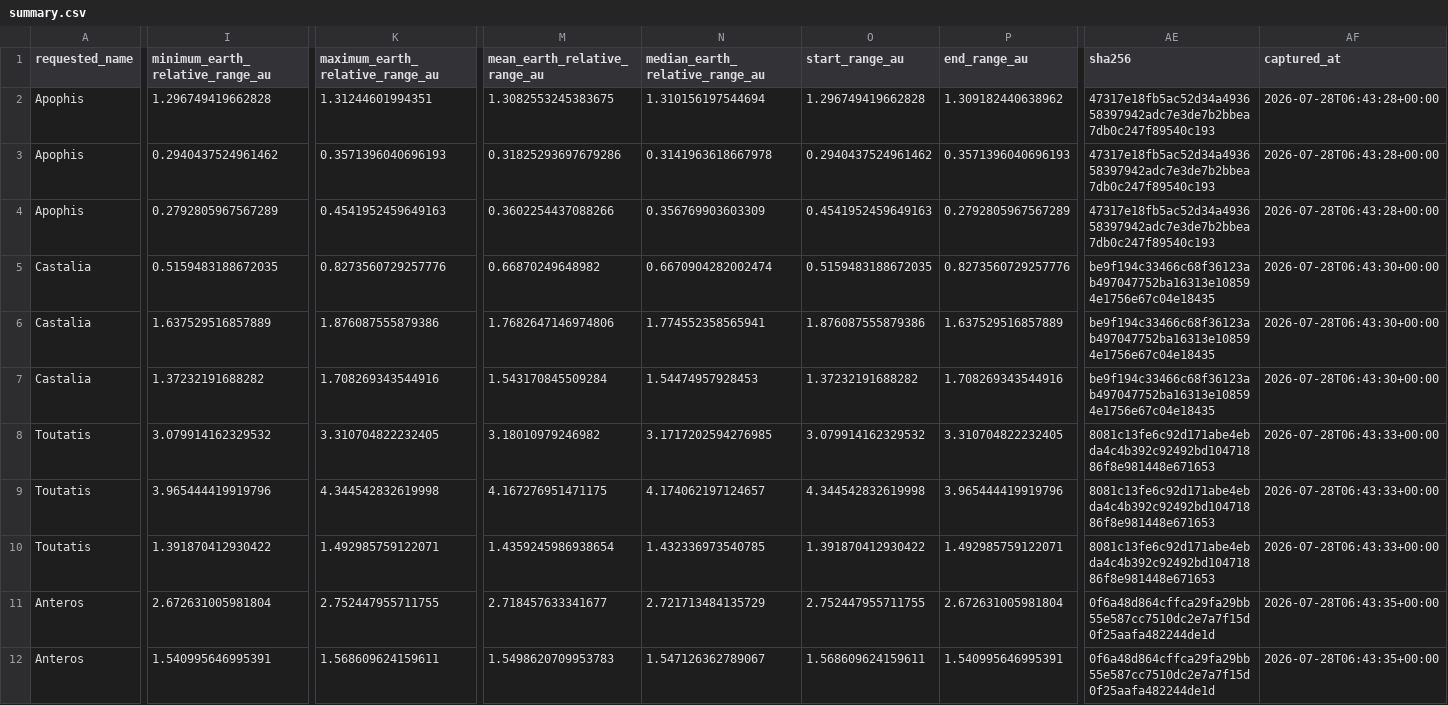
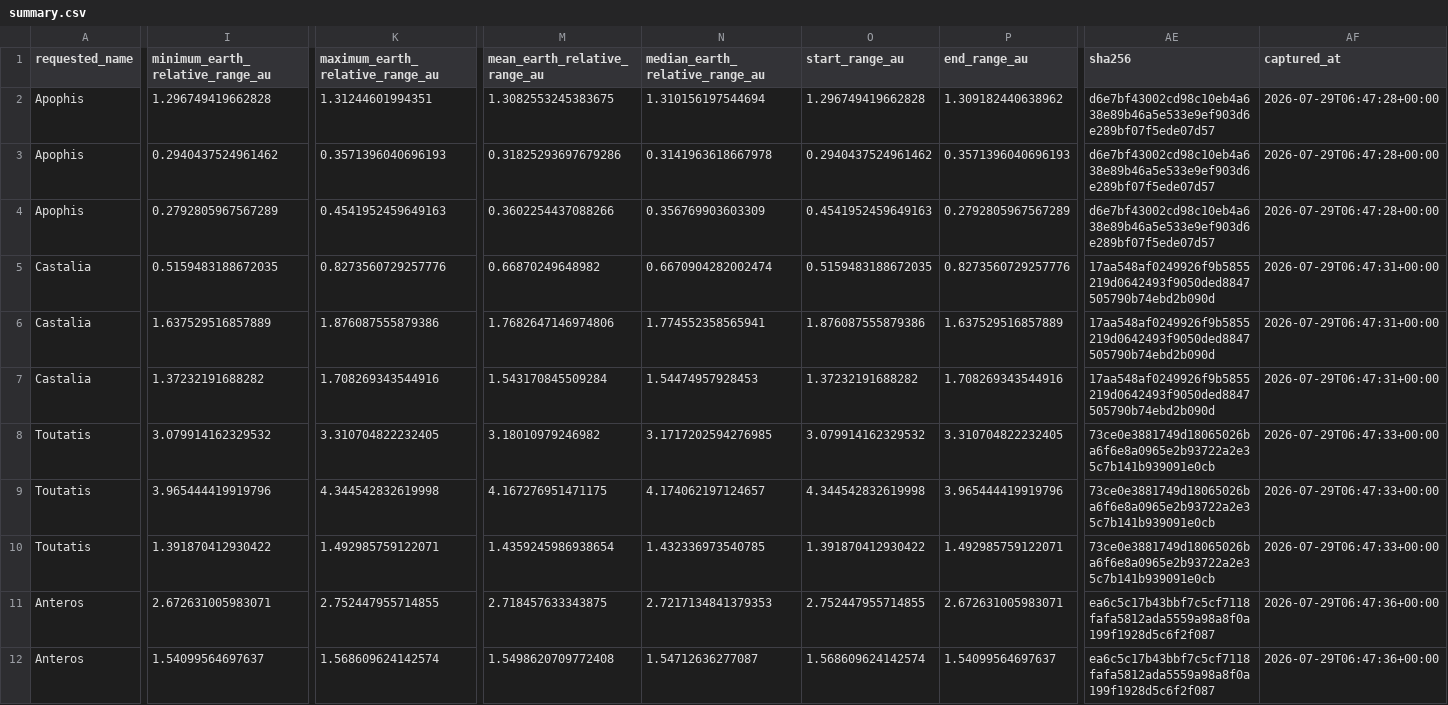
Before and after one commit to achillesromer-coder/Data, a CSV file: data/jpl/horizons/latest/summary.csv, drawn as a sheet; only a part is shown, gaps mark what is left out; the diff covers the shown part only; the diff names each change by its address in the sheet, - before the commit and + after, or states it on an @@ line.

```diff
--- a/data/jpl/horizons/latest/summary.csv
+++ b/data/jpl/horizons/latest/summary.csv
-AE2:AE4 (sha256): 47317e18fb5ac52d34a493658397942adc7e3de7b2bbea7db0c247f89540c193
+AE2:AE4 (sha256): d6e7bf43002cd98c10eb4a638e89b46a5e533e9ef903d6e289bf07f5ede07d57
-AF2:AF4 (captured_at): 2026-07-28T06:43:28+00:00
+AF2:AF4 (captured_at): 2026-07-29T06:47:28+00:00
-AE5:AE7 (sha256): be9f194c33466c68f36123ab497047752ba16313e108594e1756e67c04e18435
+AE5:AE7 (sha256): 17aa548af0249926f9b5855219d0642493f9050ded8847505790b74ebd2b090d
-AF5:AF7 (captured_at): 2026-07-28T06:43:30+00:00
+AF5:AF7 (captured_at): 2026-07-29T06:47:31+00:00
-AE8:AE10 (sha256): 8081c13fe6c92d171abe4ebda4c4b392c92492bd10471886f8e981448e671653
+AE8:AE10 (sha256): 73ce0e3881749d18065026ba6f6e8a0965e2b93722a2e35c7b141b939091e0cb
-AF8:AF10 (captured_at): 2026-07-28T06:43:33+00:00
+AF8:AF10 (captured_at): 2026-07-29T06:47:33+00:00
-I11 (minimum_earth_relative_range_au): 2.672631005981804
+I11 (minimum_earth_relative_range_au): 2.672631005983071
-K11 (maximum_earth_relative_range_au): 2.752447955711755
+K11 (maximum_earth_relative_range_au): 2.752447955714855
-M11 (mean_earth_relative_range_au): 2.718457633341677
+M11 (mean_earth_relative_range_au): 2.718457633343875
-N11 (median_earth_relative_range_au): 2.721713484135729
+N11 (median_earth_relative_range_au): 2.7217134841379353
-O11 (start_range_au): 2.752447955711755
+O11 (start_range_au): 2.752447955714855
-P11 (end_range_au): 2.672631005981804
+P11 (end_range_au): 2.672631005983071
-AE11:AE12 (sha256): 0f6a48d864cffca29fa29bb55e587cc7510dc2e7a7f15d0f25aafa482244de1d
+AE11:AE12 (sha256): ea6c5c17b43bbf7c5cf7118fafa5812ada5559a98a8f0a199f1928d5c6f2f087
-AF11:AF12 (captured_at): 2026-07-28T06:43:35+00:00
+AF11:AF12 (captured_at): 2026-07-29T06:47:36+00:00
-I12 (minimum_earth_relative_range_au): 1.540995646995391
+I12 (minimum_earth_relative_range_au): 1.54099564697637
-K12 (maximum_earth_relative_range_au): 1.568609624159611
+K12 (maximum_earth_relative_range_au): 1.568609624142574
-M12 (mean_earth_relative_range_au): 1.5498620709953783
+M12 (mean_earth_relative_range_au): 1.5498620709772408
-N12 (median_earth_relative_range_au): 1.547126362789067
+N12 (median_earth_relative_range_au): 1.54712636277087
-O12 (start_range_au): 1.568609624159611
+O12 (start_range_au): 1.568609624142574
-P12 (end_range_au): 1.540995646995391
+P12 (end_range_au): 1.54099564697637
```
Also changed, not shown: 32 edited cells elsewhere in this file, data/jpl/neighbours/horizons/latest/summary.csv, data/jpl/neighbours/sbdb/latest/summary.csv, 34 other files.
